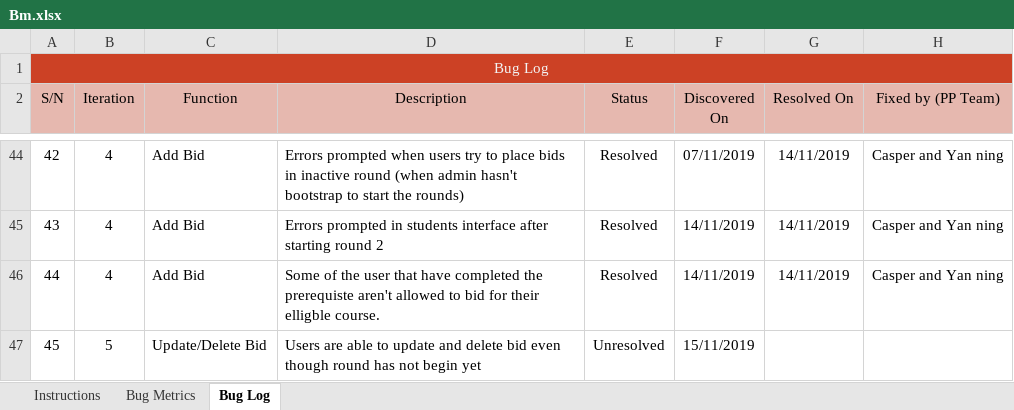
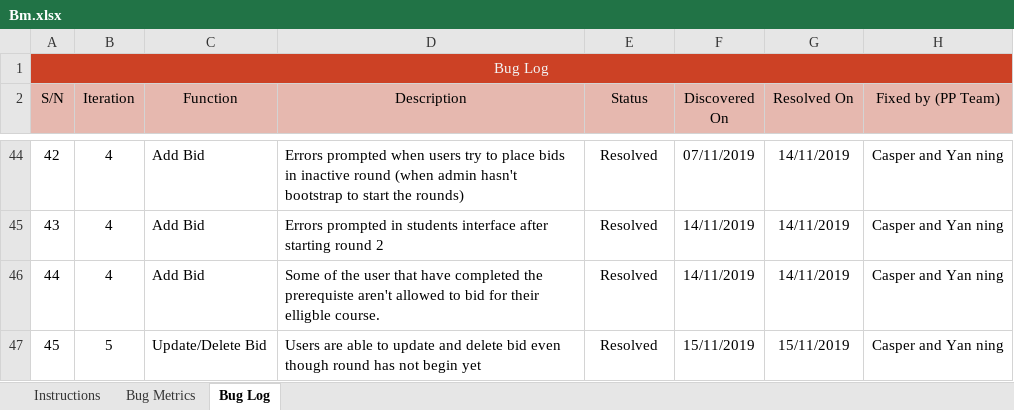
Before and after one commit to xbloh/Online-Course-Bidding-System-, an Excel workbook: metrics/Bm.xlsx, sheet Bug Log, drawn as a sheet; only a part is shown, gaps mark what is left out; values as stored, in another font and other column widths than the file's, no borders; conditional formats not drawn; the diff names each change by its address in the sheet, - before the commit and + after, or states it on an @@ line.

Commit message:
Bugs solved
Bugs solved - when users able to update and delete bid when round hasn't start

Co-Authored-By: casperlim2018 <casperlim2018@users.noreply.github.com>

```diff
--- a/metrics/Bm.xlsx (sheet Bug Log)
+++ b/metrics/Bm.xlsx (sheet Bug Log)
-E47 (Status): Unresolved
+E47 (Status): Resolved
-G47 (Resolved On): (empty)
+G47 (Resolved On): 15/11/2019
-H47 (Fixed by (PP Team)): (empty)
+H47 (Fixed by (PP Team)): Casper and Yan ning
```
